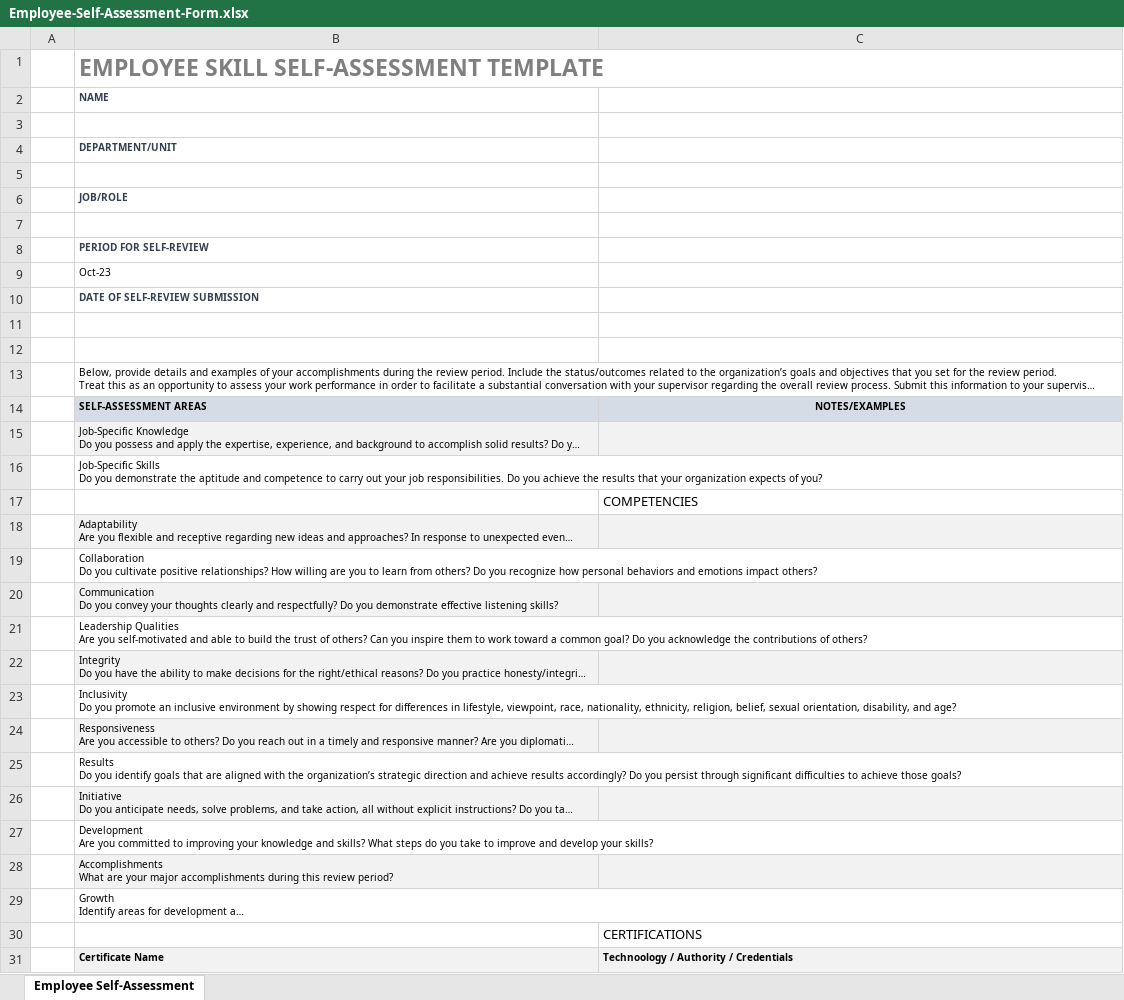
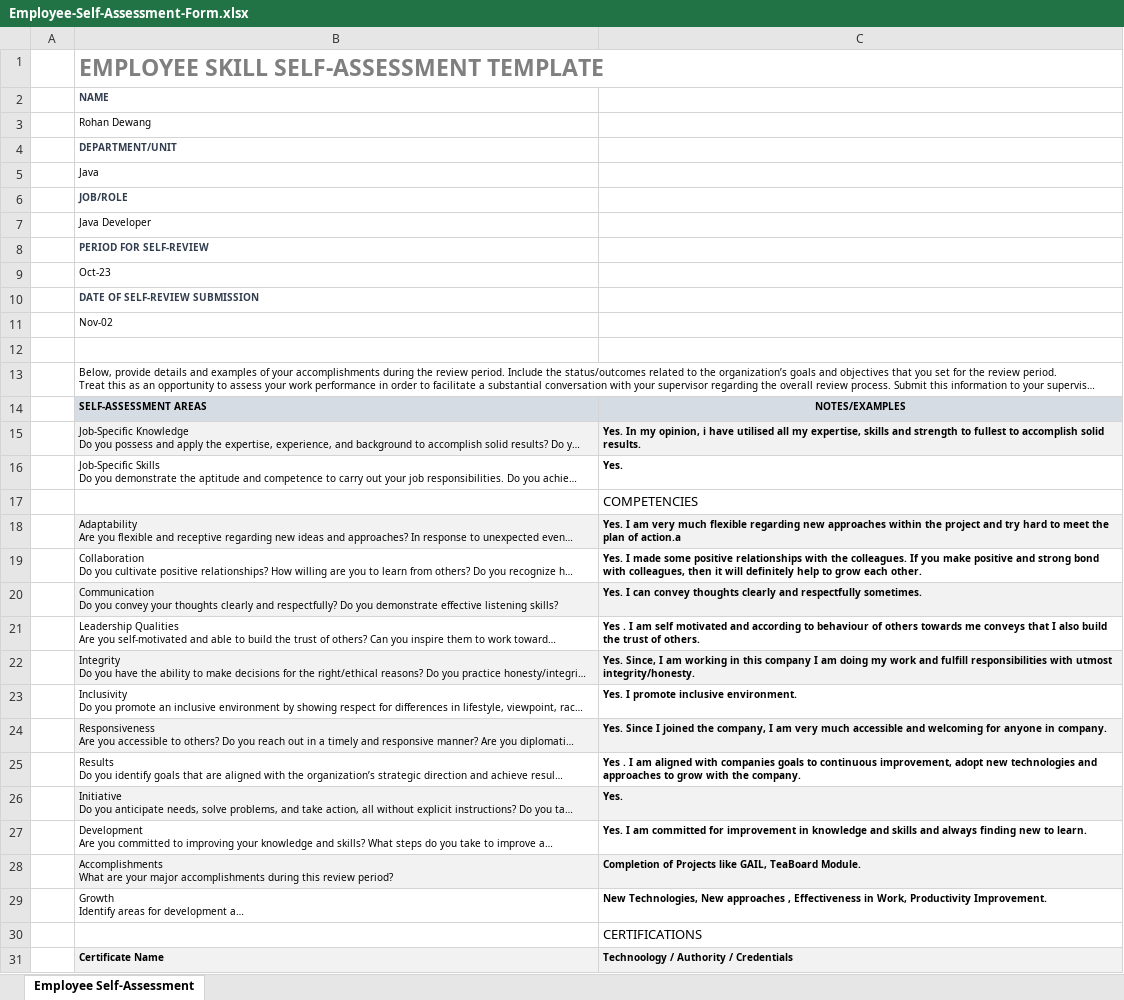
Before and after one commit to Nirmal63/pdf, an Excel workbook: Employee-Self-Assessment-Form.xlsx, sheet Employee Self-Assessment, drawn as a sheet; long unchanged cells end in …; values as stored, in another font and other column widths than the file's, no borders; charts and pictures not drawn; the diff names each change by its address in the sheet, - before the commit and + after, or states it on an @@ line.

Commit message:
Add files via upload

```diff
--- a/Employee-Self-Assessment-Form.xlsx (sheet Employee Self-Assessment)
+++ b/Employee-Self-Assessment-Form.xlsx (sheet Employee Self-Assessment)
-B3: (empty)
+B3: Rohan Dewang
-B5: (empty)
+B5: Java
-B7: (empty)
+B7: Java Developer
-B11: (empty)
+B11: Nov-02
-C15: (empty)
+C15: Yes. In my opinion, i have utilised all my expertise, skills and strength to fullest to accomplish solid results.
-C16: (empty)
+C16: Yes.
-C18: (empty)
+C18: Yes. I am very much flexible regarding new approaches within the project and try hard to meet the plan of action.a
-C19: (empty)
+C19: Yes. I made some positive relationships with the colleagues. If you make positive and strong bond with colleagues, then it will definitely help to grow each other.
-C20: (empty)
+C20: Yes. I can convey thoughts clearly and respectfully sometimes.
-C21: (empty)
+C21: Yes . I am self motivated and according to behaviour of others towards me conveys that I also build the trust of others.
-C22: (empty)
+C22: Yes. Since, I am working in this company I am doing my work and fulfill responsibilities with utmost integrity/honesty.
-C23: (empty)
+C23: Yes. I promote inclusive environment.
-C24: (empty)
+C24: Yes. Since I joined the company, I am very much accessible and welcoming for anyone in company.
-C25: (empty)
+C25: Yes . I am aligned with companies goals to continuous improvement, adopt new technologies and approaches to grow with the company.
-C26: (empty)
+C26: Yes.
-C27: (empty)
+C27: Yes. I am committed for improvement in knowledge and skills and always finding new to learn.
-C28: (empty)
+C28: Completion of Projects like GAIL, TeaBoard Module.
-C29: (empty)
+C29: New Technologies, New approaches , Effectiveness in Work, Productivity Improvement.
```
Also changed, not shown: charts or pictures.
